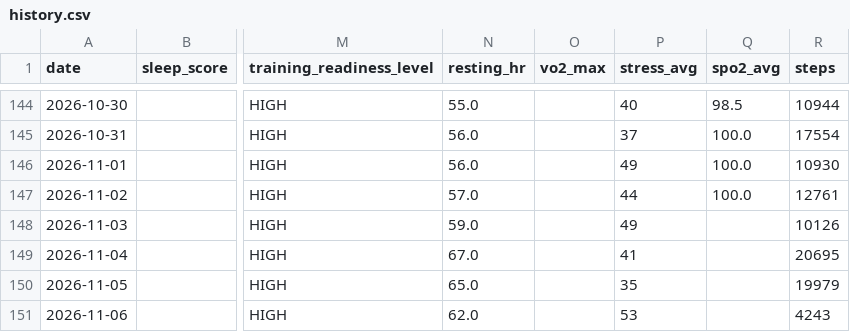
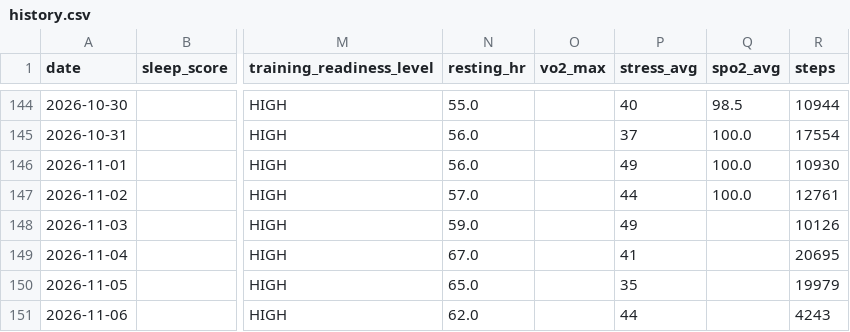
Before and after one commit to juliuskvx/julius-health, a CSV file: data/history.csv, drawn as a sheet; only a part is shown, gaps mark what is left out; the diff names each change by its address in the sheet, - before the commit and + after, or states it on an @@ line.

Commit message:
History update 2026-11-06

```diff
--- a/data/history.csv
+++ b/data/history.csv
-P151 (stress_avg): 53
+P151 (stress_avg): 44
```
